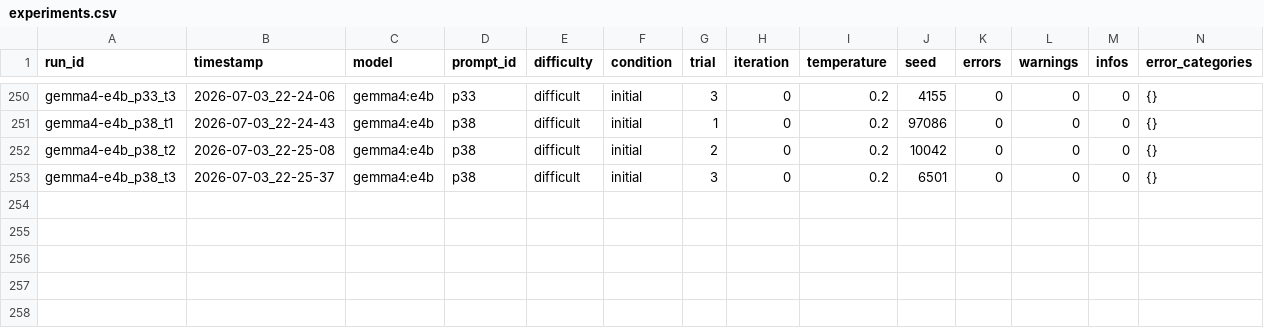
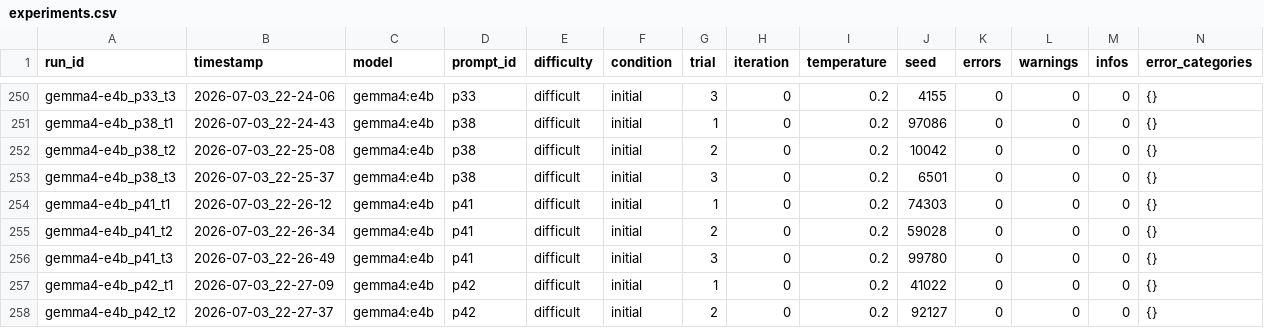
Before and after one commit to Harmxn02/LLM-Validator, a CSV file: results/experiments.csv, drawn as a sheet; only a part is shown, gaps mark what is left out; rows hold the shown columns only; the diff names each change by its address in the sheet, - before the commit and + after, or states it on an @@ line.

Commit message:
Update experiments.csv

```diff
--- a/results/experiments.csv
+++ b/results/experiments.csv
+row 254: gemma4-e4b_p41_t1 | 2026-07-03_22-26-12 | gemma4:e4b | p41 | difficult | initial | 1 | 0 | 0.2 | 74303 | 0 | 0 | 0 | {}
+row 255: gemma4-e4b_p41_t2 | 2026-07-03_22-26-34 | gemma4:e4b | p41 | difficult | initial | 2 | 0 | 0.2 | 59028 | 0 | 0 | 0 | {}
+row 256: gemma4-e4b_p41_t3 | 2026-07-03_22-26-49 | gemma4:e4b | p41 | difficult | initial | 3 | 0 | 0.2 | 99780 | 0 | 0 | 0 | {}
+row 257: gemma4-e4b_p42_t1 | 2026-07-03_22-27-09 | gemma4:e4b | p42 | difficult | initial | 1 | 0 | 0.2 | 41022 | 0 | 0 | 0 | {}
+row 258: gemma4-e4b_p42_t2 | 2026-07-03_22-27-37 | gemma4:e4b | p42 | difficult | initial | 2 | 0 | 0.2 | 92127 | 0 | 0 | 0 | {}
```
